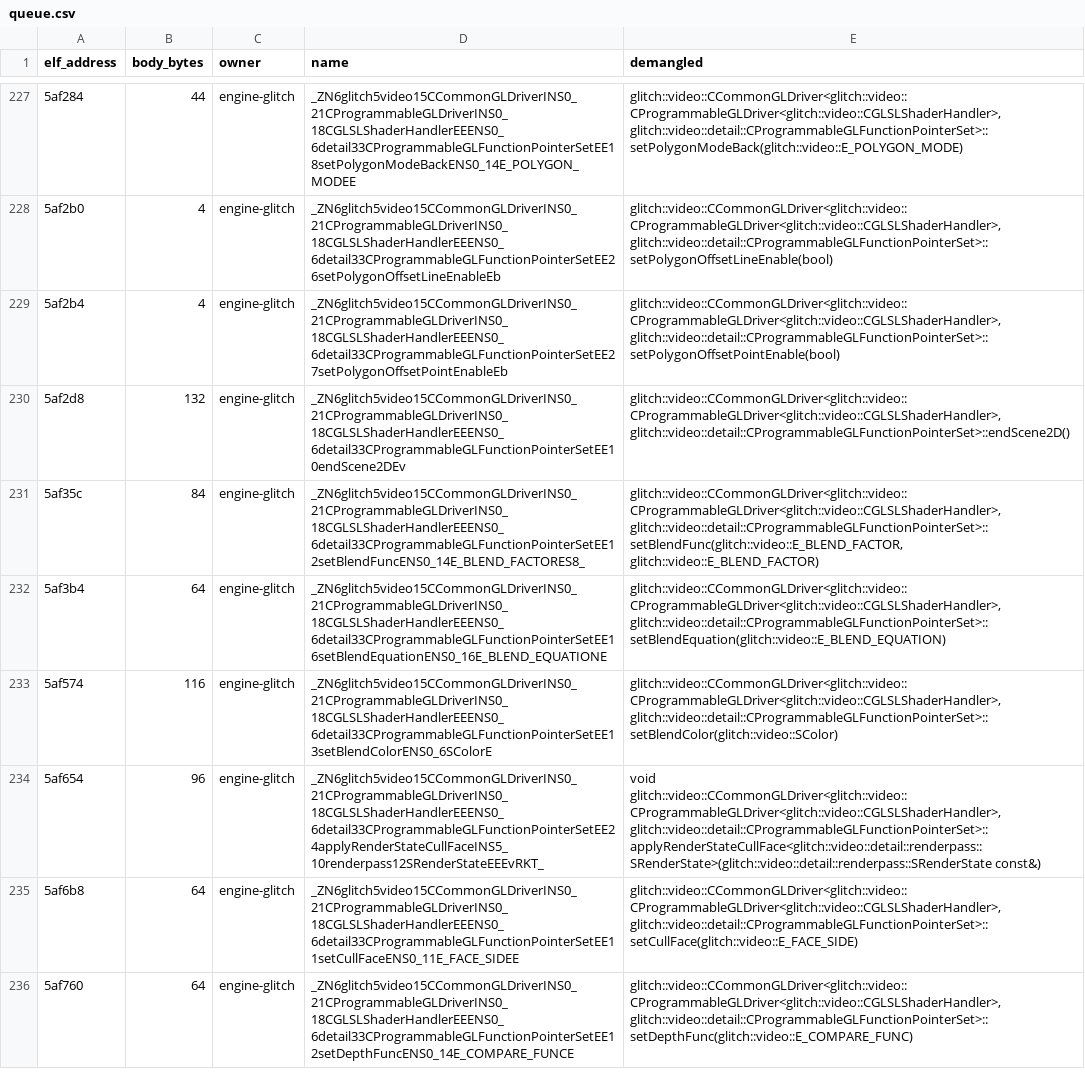
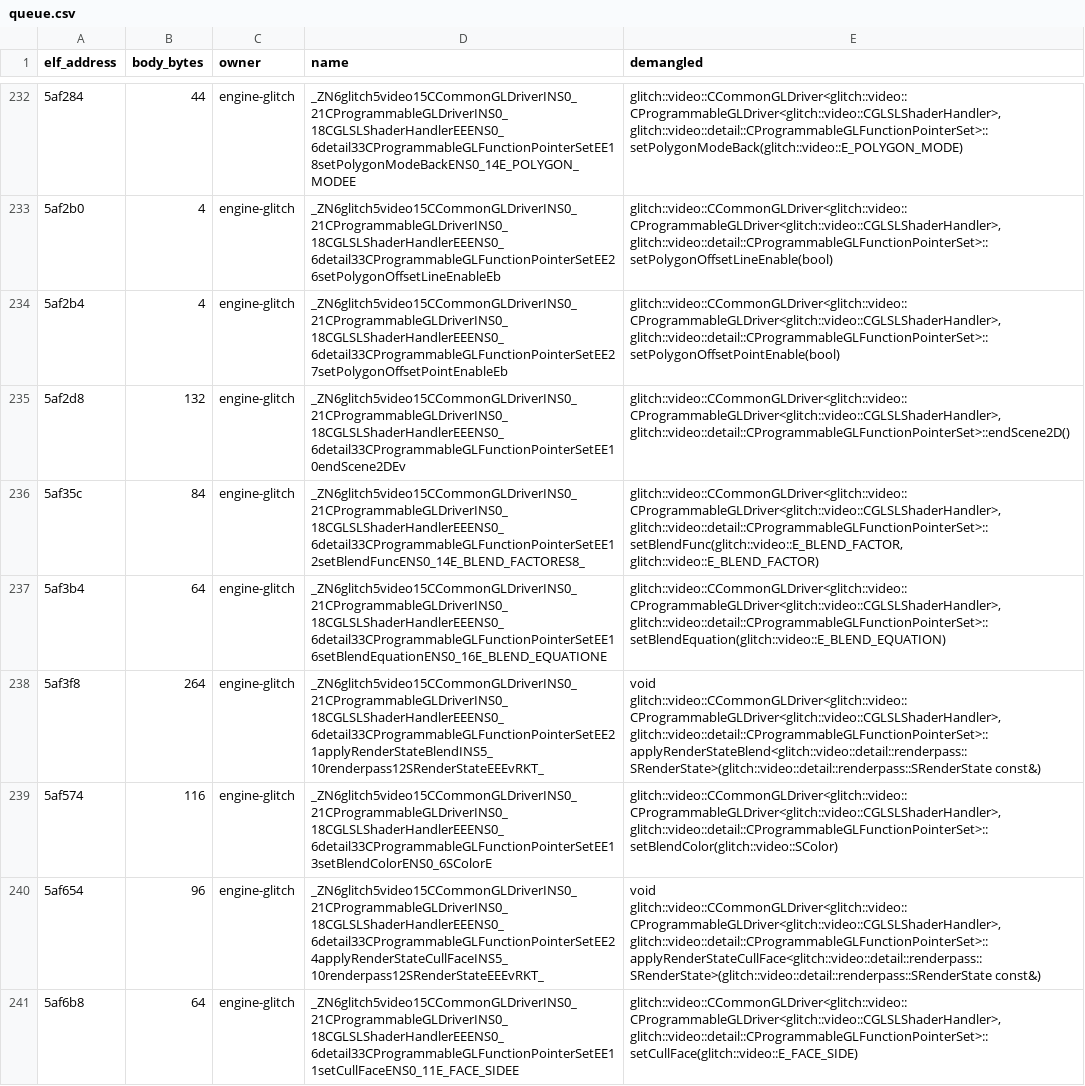
Before and after one commit to AdamCelermajer/DH_sc, a CSV file: port/decomp-reconstruction/glitch-video/queue.csv, drawn as a sheet; only a part is shown, gaps mark what is left out; the shorter side is filled out with more unchanged rows; the diff covers the shown part only; the diff names each change by its address in the sheet, - before the commit and + after, or states it on an @@ line.

```diff
--- a/port/decomp-reconstruction/glitch-video/queue.csv
+++ b/port/decomp-reconstruction/glitch-video/queue.csv
+row 238: 5af3f8 | 264 | engine-glitch | _ZN6glitch5video15CCommonGLDriverINS0_21CProgrammableGLDriverINS0_18CGLSLShaderHandlerEEENS0_6detail33CProgrammableGLFunctionPointerSetEE21applyRenderStateBlendINS5_10renderpass12SRenderStateEEEvRKT_ | void glitch::video::CCommonGLDriver<glitch::video::CProgrammableGLDriver<glitch::video::CGLSLShaderHandler>, glitch::video::detail::CProgrammableGLFunctionPointerSet>::applyRenderStateBlend<glitch::video::detail::renderpass::SRenderState>(glitch::video::detail::renderpass::SRenderState const&)
```
Also changed, not shown: 14 added rows elsewhere in this file, port/decomp-reconstruction/net-session-online/queue.csv, 20 other files.
